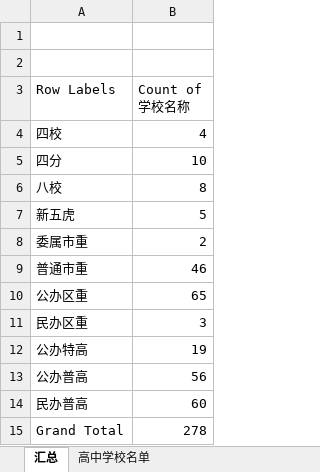
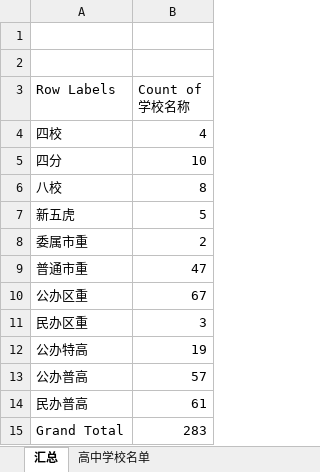
Before and after one commit to glenman/sh-highschool-apply, an Excel workbook: dataref/2025上海高中学校排名名单.xlsx, sheet 汇总, drawn as a sheet; values as stored, in another font and other column widths than the file's, no borders; the diff names each change by its address in the sheet, - before the commit and + after, or states it on an @@ line.

```diff
--- a/dataref/2025上海高中学校排名名单.xlsx (sheet 汇总)
+++ b/dataref/2025上海高中学校排名名单.xlsx (sheet 汇总)
-B9 (Count of 学校名称): 46
+B9 (Count of 学校名称): 47
-B10 (Count of 学校名称): 65
+B10 (Count of 学校名称): 67
-B13 (Count of 学校名称): 56
+B13 (Count of 学校名称): 57
-B14 (Count of 学校名称): 60
+B14 (Count of 学校名称): 61
-B15 (Count of 学校名称): 278
+B15 (Count of 学校名称): 283
```
Also changed, not shown: sheet 高中学校名单, 7 other files.
